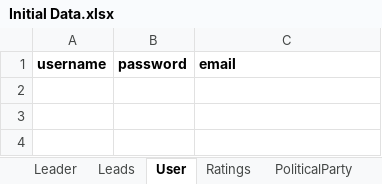
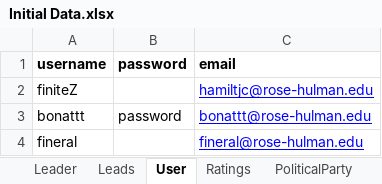
Before and after one commit to csse333rateMyWorldLeader/documentation, an Excel workbook: Initial Data.xlsx, sheet User, drawn as a sheet; values as stored, in another font and other column widths than the file's, no borders; the diff names each change by its address in the sheet, - before the commit and + after, or states it on an @@ line.

```diff
--- a/Initial Data.xlsx (sheet User)
+++ b/Initial Data.xlsx (sheet User)
+row 2: finiteZ |  | hamiltjc@rose-hulman.edu
+row 3: bonattt | password | bonattt@rose-hulman.edu
+row 4: fineral |  | fineral@rose-hulman.edu
```
Also changed, not shown: sheet Leads, sheet Country, sheet Leader, sheet Region, sheet StateOrTerritory, sheet LeaderMemberOfParty, 1 more sheet, other sheet tabs, 1 other file.
